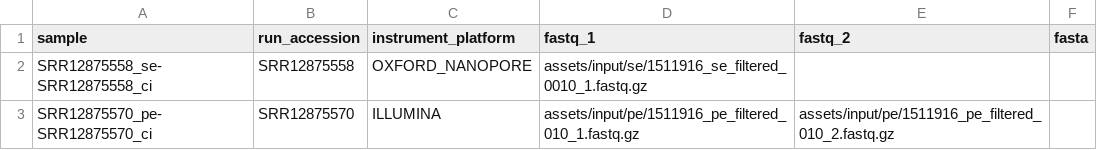
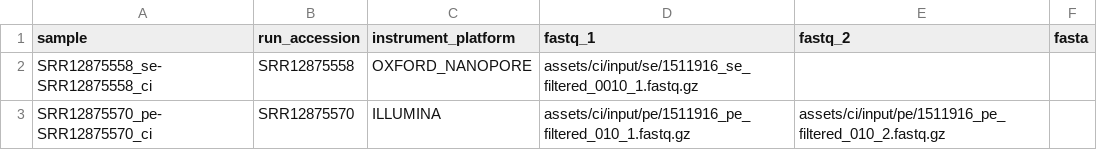
Before and after one commit to genomic-medicine-sweden/gmsmetapost, a CSV file: assets/ci/samples_ci.csv, drawn as a sheet.

Commit message:
Fix relative paths

```diff
--- a/assets/ci/samples_ci.csv
+++ b/assets/ci/samples_ci.csv
@@ -1,3 +1,3 @@
 sample,run_accession,instrument_platform,fastq_1,fastq_2,fasta
-SRR12875558_se-SRR12875558_ci,SRR12875558,OXFORD_NANOPORE,assets/input/se/1511916_se_filtered_0010_1.fastq.gz,,
-SRR12875570_pe-SRR12875570_ci,SRR12875570,ILLUMINA,assets/input/pe/1511916_pe_filtered_010_1.fastq.gz,assets/input/pe/1511916_pe_filtered_010_2.fastq.gz,
+SRR12875558_se-SRR12875558_ci,SRR12875558,OXFORD_NANOPORE,assets/ci/input/se/1511916_se_filtered_0010_1.fastq.gz,,
+SRR12875570_pe-SRR12875570_ci,SRR12875570,ILLUMINA,assets/ci/input/pe/1511916_pe_filtered_010_1.fastq.gz,assets/ci/input/pe/1511916_pe_filtered_010_2.fastq.gz,
```
